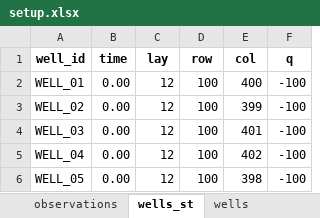
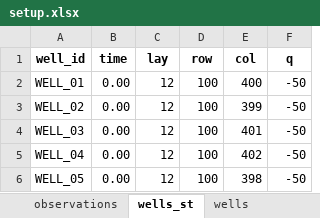
Before and after one commit to femarivera/ConfinedLab, an Excel workbook: setup.xlsx, sheet wells_st, drawn as a sheet; values as stored, in another font and other column widths than the file's, no borders; the diff names each change by its address in the sheet, - before the commit and + after, or states it on an @@ line.

```diff
--- a/setup.xlsx (sheet wells_st)
+++ b/setup.xlsx (sheet wells_st)
-F2:F6 (q): -100
+F2:F6 (q): -50
```
Also changed, not shown: sheet wells, 1 other file.
